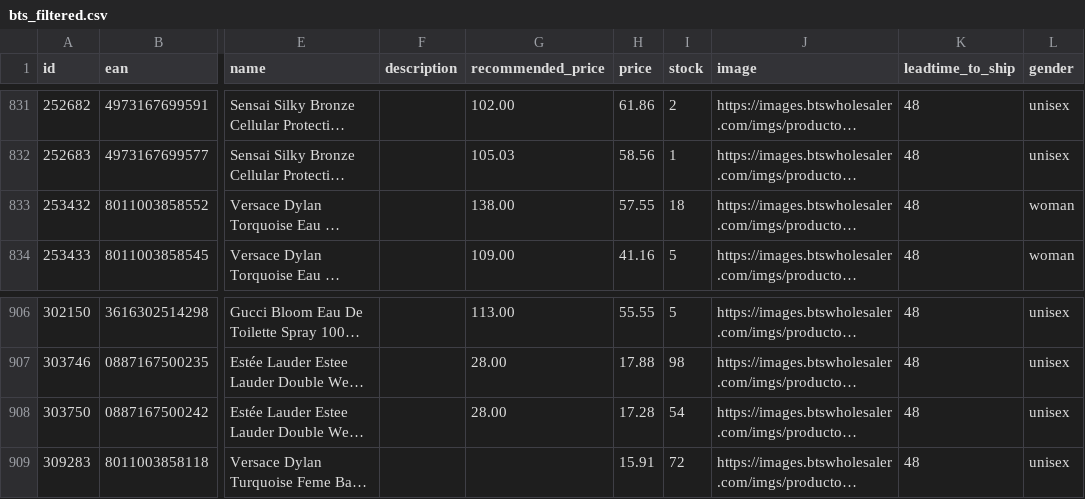
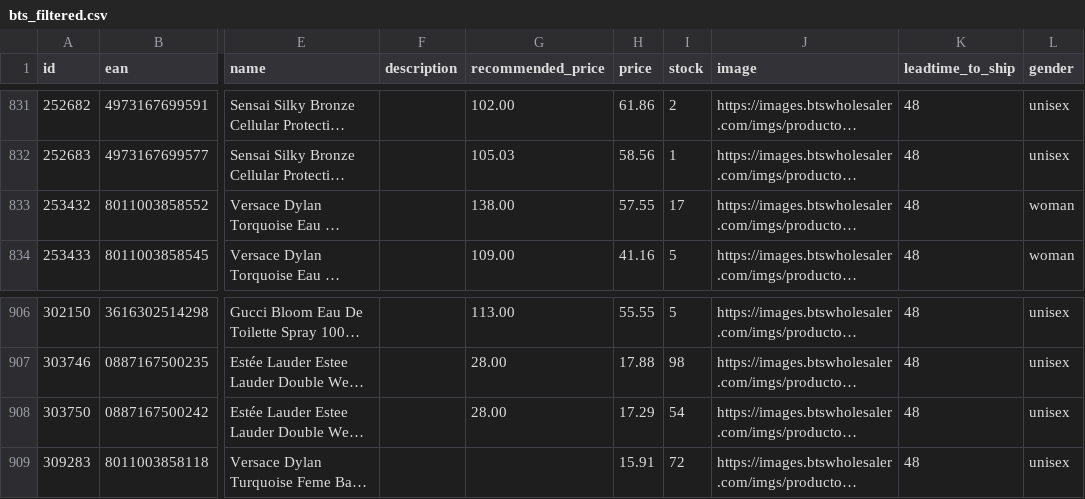
Before and after one commit to nordicfinds/bts-filter, a CSV file: bts_filtered.csv, drawn as a sheet; only a part is shown, gaps mark what is left out; long unchanged cells end in …; the diff covers the shown part only; the diff names each change by its address in the sheet, - before the commit and + after, or states it on an @@ line.

```diff
--- a/bts_filtered.csv
+++ b/bts_filtered.csv
-I833 (stock): 18
+I833 (stock): 17
-H908 (price): 17.28
+H908 (price): 17.29
```
Also changed, not shown: 14 edited cells elsewhere in this file.
